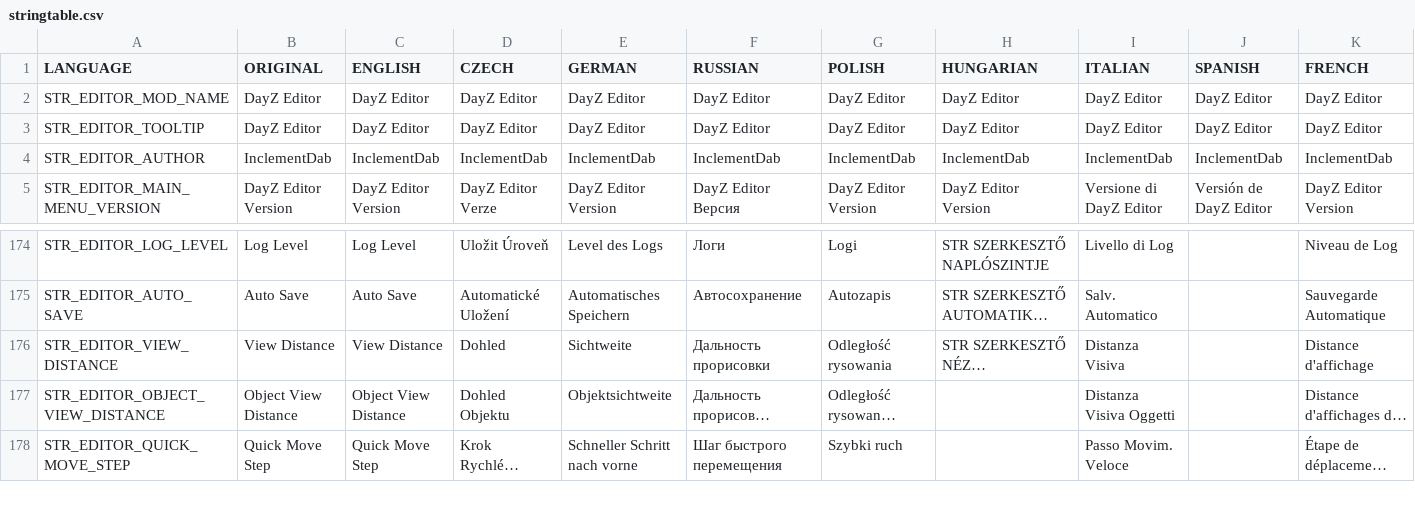
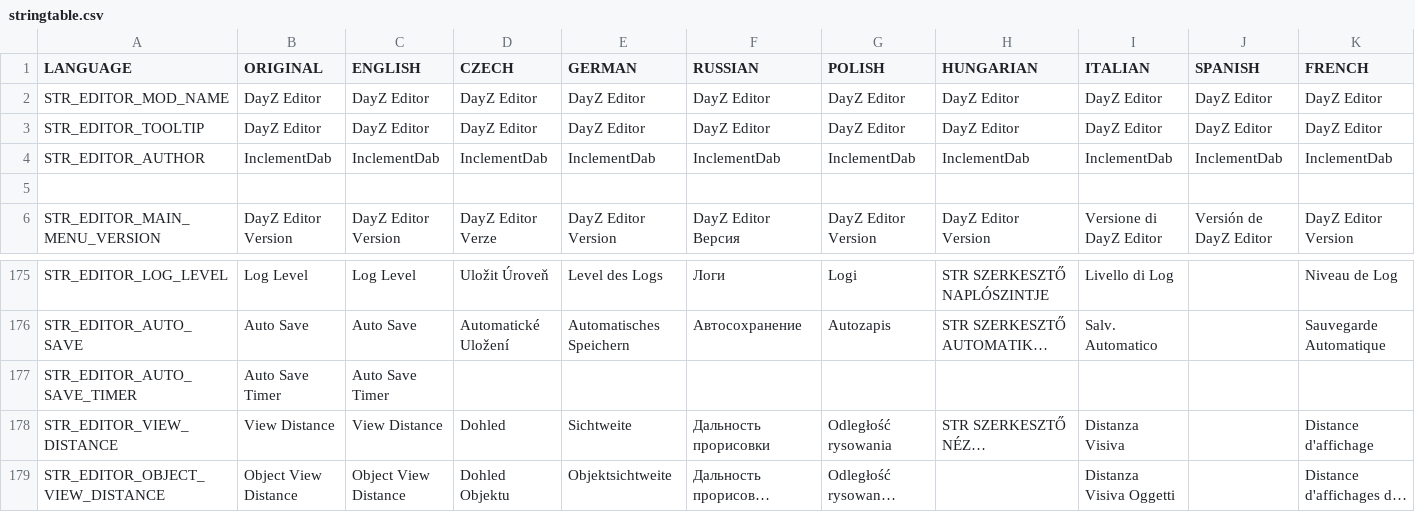
Before and after one commit to InclementDab/DayZ-Editor, a CSV file: DayZEditor/Scripts/stringtable.csv, drawn as a sheet; only a part is shown, gaps mark what is left out; the shorter side is filled out with more unchanged rows; long unchanged cells end in …; rows hold the shown columns only; the diff names each change by its address in the sheet, - before the commit and + after, or states it on an @@ line.

Commit message:
Added better auto save timer

```diff
--- a/DayZEditor/Scripts/stringtable.csv
+++ b/DayZEditor/Scripts/stringtable.csv
+row 5: (empty)
+row 177: STR_EDITOR_AUTO_SAVE_TIMER | Auto Save Timer | Auto Save Timer
```
Also changed, not shown: 3 other files.
